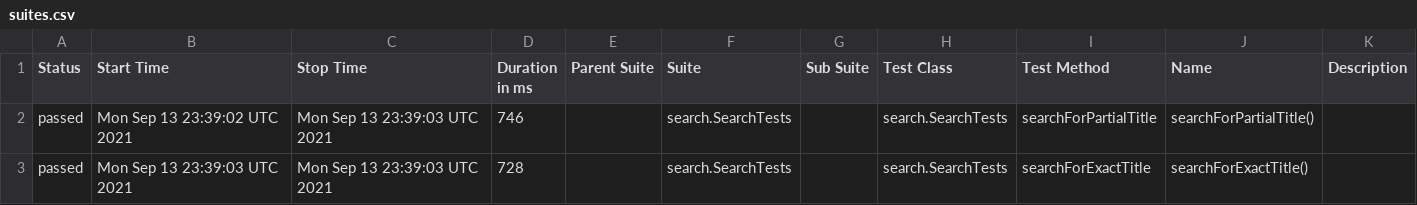
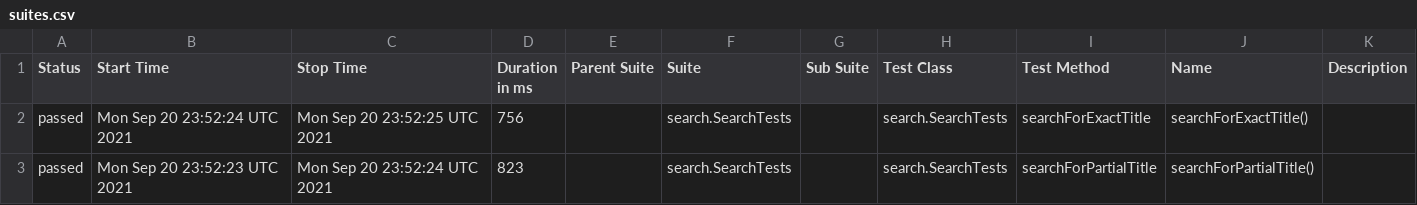
Before and after one commit to reinaldorossetti/playwright-java, a CSV file: chrome/data/suites.csv, drawn as a sheet.

```diff
--- a/chrome/data/suites.csv
+++ b/chrome/data/suites.csv
@@ -1,3 +1,3 @@
 "Status","Start Time","Stop Time","Duration in ms","Parent Suite","Suite","Sub Suite","Test Class","Test Method","Name","Description"
-"passed","Mon Sep 13 23:39:02 UTC 2021","Mon Sep 13 23:39:03 UTC 2021","746","","search.SearchTests","","search.SearchTests","searchForPartialTitle","searchForPartialTitle()",""
-"passed","Mon Sep 13 23:39:03 UTC 2021","Mon Sep 13 23:39:03 UTC 2021","728","","search.SearchTests","","search.SearchTests","searchForExactTitle","searchForExactTitle()",""
+"passed","Mon Sep 20 23:52:24 UTC 2021","Mon Sep 20 23:52:25 UTC 2021","756","","search.SearchTests","","search.SearchTests","searchForExactTitle","searchForExactTitle()",""
+"passed","Mon Sep 20 23:52:23 UTC 2021","Mon Sep 20 23:52:24 UTC 2021","823","","search.SearchTests","","search.SearchTests","searchForPartialTitle","searchForPartialTitle()",""
```
Also changed, not shown: 17 other files.
